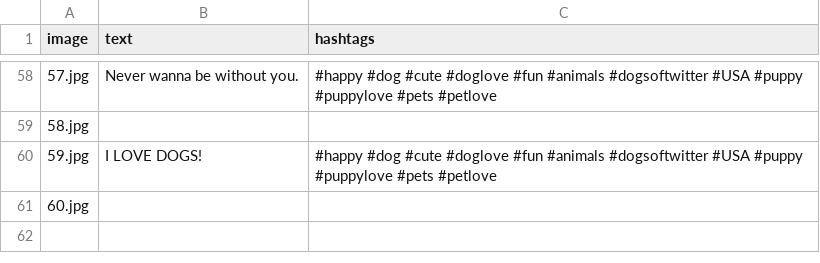
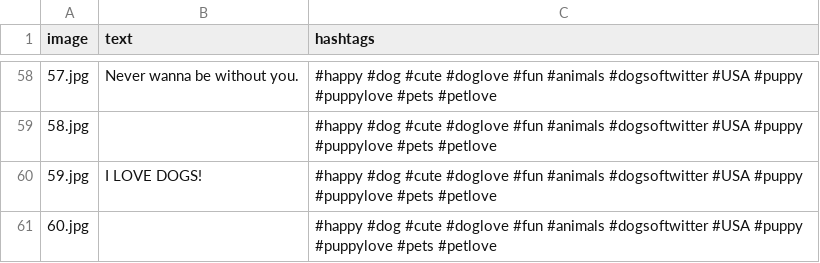
Before and after one commit to DatenkrakeWasTaken/twitter_bot_popularity_evaluation, a CSV file: content/dogs/content_to_post.csv, drawn as a sheet; only a part is shown, gaps mark what is left out; the diff covers the shown part only.

```diff
--- a/content/dogs/content_to_post.csv
+++ b/content/dogs/content_to_post.csv
@@ -58,4 +58,4 @@ image;text;hashtags
 57.jpg;Never wanna be without you.;#happy #dog #cute #doglove #fun #animals #dogsoftwitter #USA #puppy #puppylove #pets #petlove
-58.jpg;;
+58.jpg;;#happy #dog #cute #doglove #fun #animals #dogsoftwitter #USA #puppy #puppylove #pets #petlove
 59.jpg;I LOVE DOGS!;#happy #dog #cute #doglove #fun #animals #dogsoftwitter #USA #puppy #puppylove #pets #petlove
-60.jpg;;
+60.jpg;;#happy #dog #cute #doglove #fun #animals #dogsoftwitter #USA #puppy #puppylove #pets #petlove
```
Also changed, not shown: 28 edited cells elsewhere in this file, content/cats/content_to_post.csv, 5 other files.
